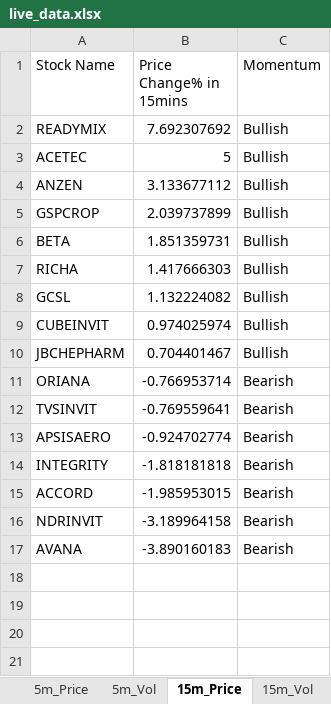
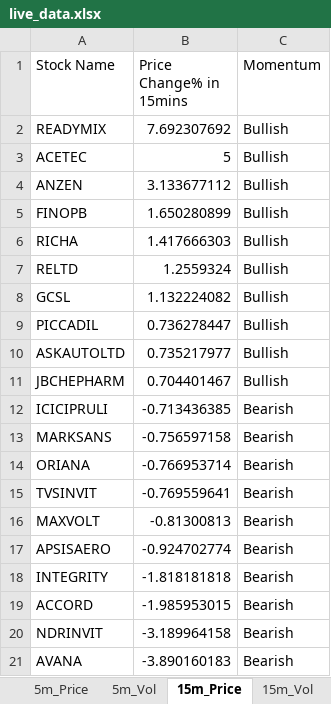
Before and after one commit to srbsharma92/priceAction2, an Excel workbook: data/live_data.xlsx, sheet 15m_Price, drawn as a sheet; values as stored, in another font and other column widths than the file's, no borders; removed rows and columns are numbered as before the commit, all else as after; the diff names each change by its address in the sheet, - before the commit and + after, or states it on an @@ line.

```diff
--- a/data/live_data.xlsx (sheet 15m_Price)
+++ b/data/live_data.xlsx (sheet 15m_Price)
-row 5: GSPCROP | 2.039737899 | Bullish
-row 6: BETA | 1.851359731 | Bullish
+row 5: FINOPB | 1.650280899 | Bullish
+row 7: RELTD | 1.2559324 | Bullish
-row 9: CUBEINVIT | 0.974025974 | Bullish
+row 9: PICCADIL | 0.736278447 | Bullish
+row 10: ASKAUTOLTD | 0.735217977 | Bullish
+row 12: ICICIPRULI | -0.713436385 | Bearish
+row 13: MARKSANS | -0.756597158 | Bearish
+row 16: MAXVOLT | -0.81300813 | Bearish
```
Also changed, not shown: sheet 5m_Vol, sheet 15m_Vol, sheet 5m_Price, sheet Opening, sheet meta.
